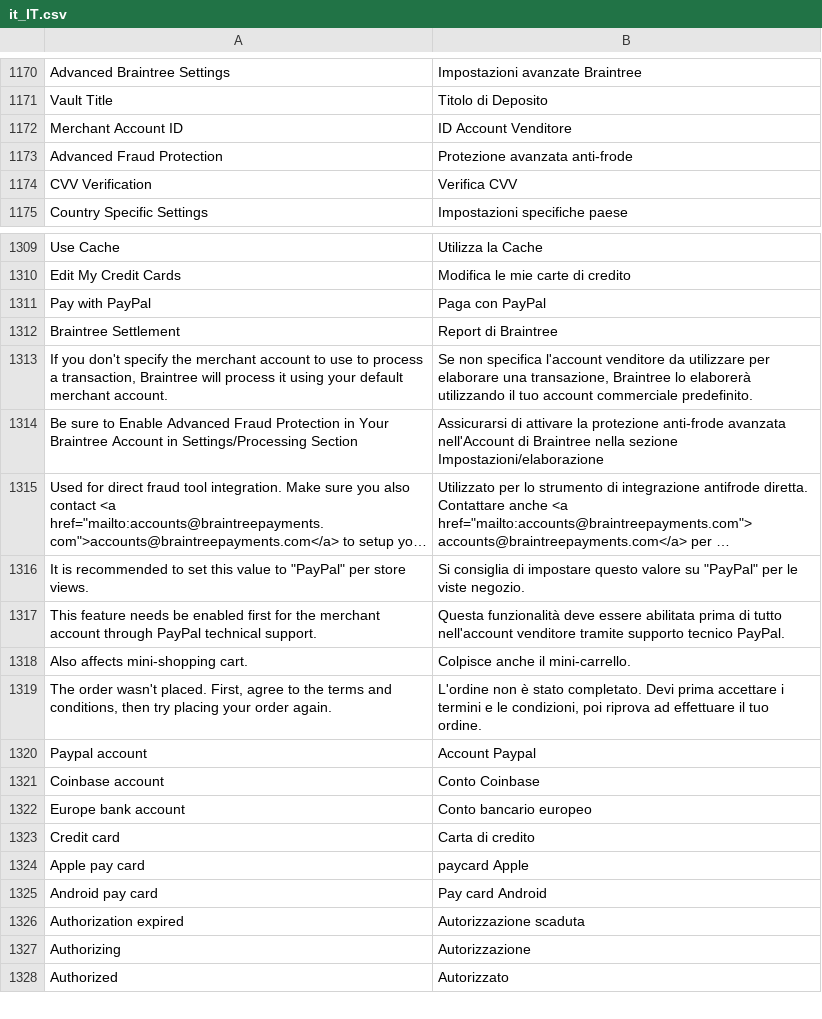
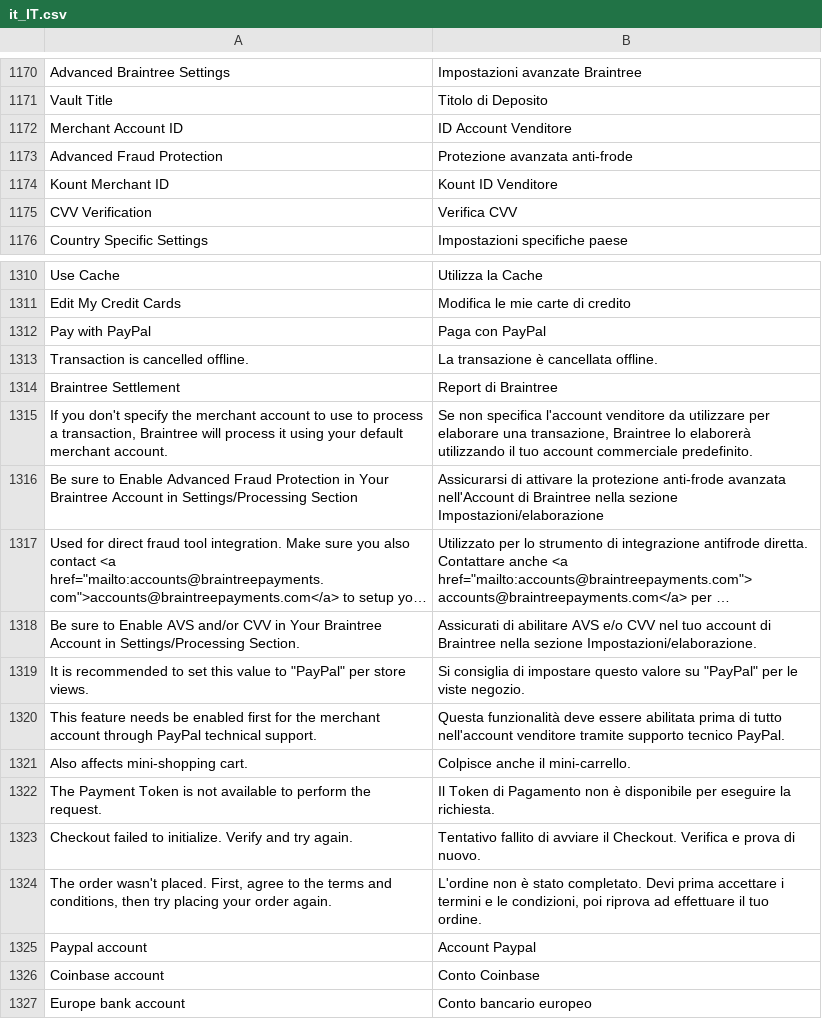
Before and after one commit to magento-l10n/language-it_IT, a CSV file: it_IT.csv, drawn as a sheet; only a part is shown, gaps mark what is left out; the shorter side is filled out with more unchanged rows; long unchanged cells end in …; the diff names each change by its address in the sheet, - before the commit and + after, or states it on an @@ line.

Commit message:
Updating translations from Crowdin.

```diff
--- a/it_IT.csv
+++ b/it_IT.csv
+row 1174: Kount Merchant ID | Kount ID Venditore
+row 1313: Transaction is cancelled offline. | La transazione è cancellata offline.
+row 1318: Be sure to Enable AVS and/or CVV in Your Braintree Account in Settings/Processing Section. | Assicurati di abilitare AVS e/o CVV nel tuo account di Braintree nella sezione Impostazioni/elaborazione.
+row 1322: The Payment Token is not available to perform the request. | Il Token di Pagamento non è disponibile per eseguire la richiesta.
+row 1323: Checkout failed to initialize. Verify and try again. | Tentativo fallito di avviare il Checkout. Verifica e prova di nuovo.
```
Also changed, not shown: 1 other file.
